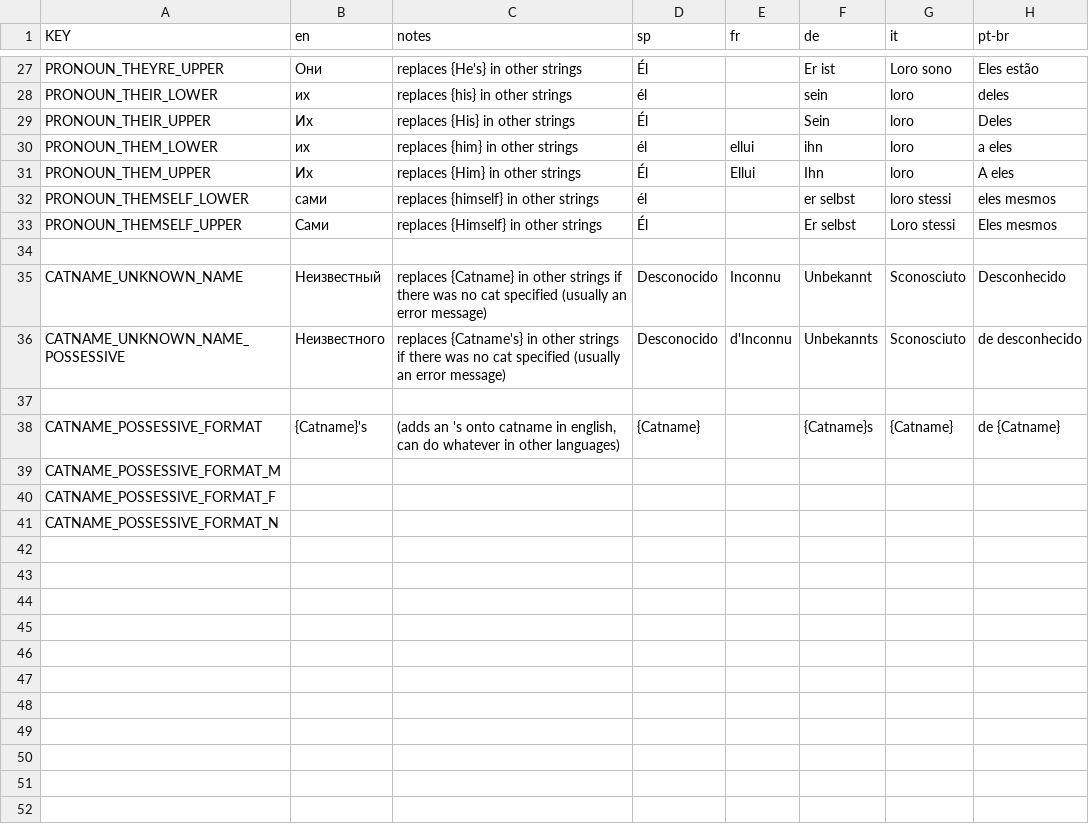
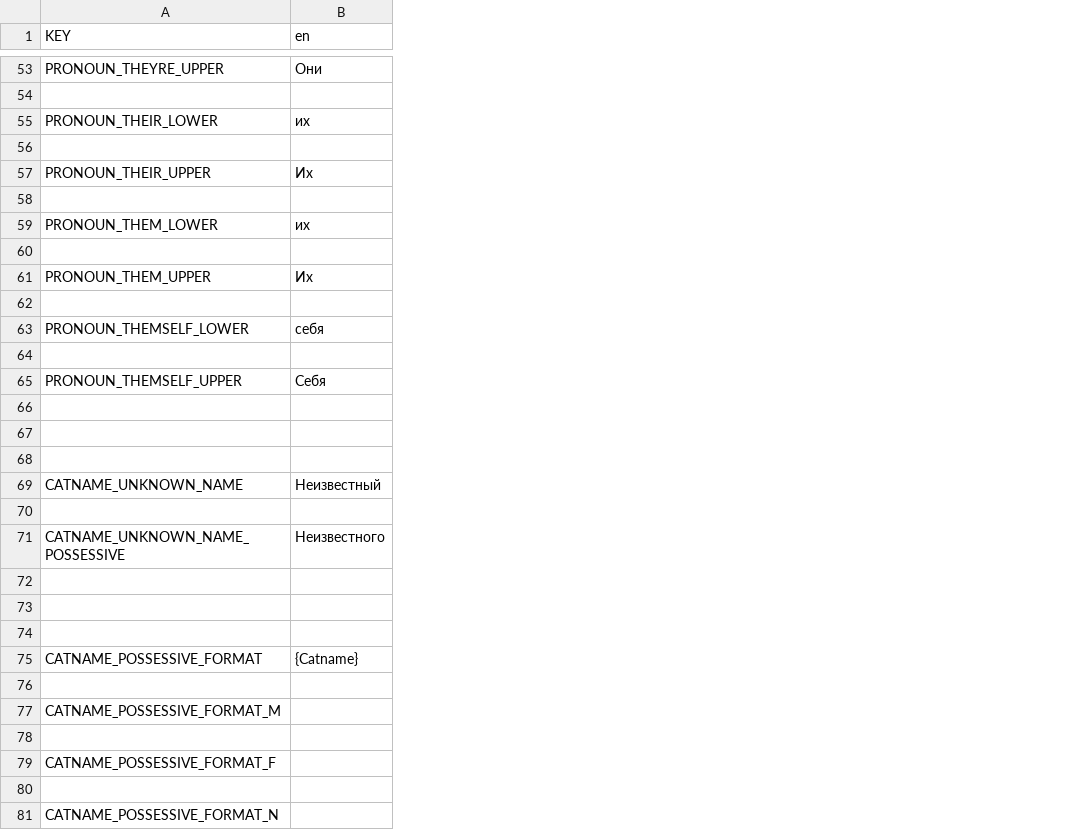
Before and after one commit to undergodst/mewgenics-russian, a CSV file: data/text/pronouns.csv, drawn as a sheet; only a part is shown, gaps mark what is left out; removed rows and columns are numbered as before the commit, all else as after; the diff covers the shown part only; the diff names each change by its address in the sheet, - before the commit and + after, or states it on an @@ line.

Commit message:
fix: unified translation - Opus base + 42 Haiku fixes

```diff
--- a/data/text/pronouns.csv
+++ b/data/text/pronouns.csv
-column C (notes), rows 27-38: replaces {He's} in other strings | replaces {his} in other strings | replaces {His} in other strings | replaces {him} in other strings | replaces {Him} in other strings | replaces {himself} in other strings | replaces {Himself} in other strings |  | replaces {Catname} in other strings if there was no cat specified (usually an error message) | replaces {Catname's} in other strings if there was no cat specified (usually an error message) |  | (adds an 's onto catname in english, can do whatever in other languages)
-column D (sp), rows 27-38: Él | él | Él | él | Él | él | Él |  | Desconocido | Desconocido |  | {Catname}
-column E (fr), rows 30-36: ellui | Ellui |  |  |  | Inconnu | d'Inconnu
-column F (de), rows 27-38: Er ist | sein | Sein | ihn | Ihn | er selbst | Er selbst |  | Unbekannt | Unbekannts |  | {Catname}s
-column G (it), rows 27-38: Loro sono | loro | loro | loro | loro | loro stessi | Loro stessi |  | Sconosciuto | Sconosciuto |  | {Catname}
-column H (pt-br), rows 27-38: Eles estão | deles | Deles | a eles | A eles | eles mesmos | Eles mesmos |  | Desconhecido | de desconhecido |  | de {Catname}
+row 54: (empty)
+row 56: (empty)
+row 58: (empty)
+row 60: (empty)
+row 62: (empty)
-B63 (en): сами
+B63 (en): себя
+row 64: (empty)
-B65 (en): Сами
+B65 (en): Себя
+row 66: (empty)
+row 67: (empty)
+row 70: (empty)
+row 73: (empty)
+row 74: (empty)
-B75 (en): {Catname}'s
+B75 (en): {Catname}
+row 76: (empty)
+row 78: (empty)
+row 80: (empty)
```
Also changed, not shown: 26 added rows and 4 edited cells elsewhere in this file, data/text/additions3.csv, 17 other files.
